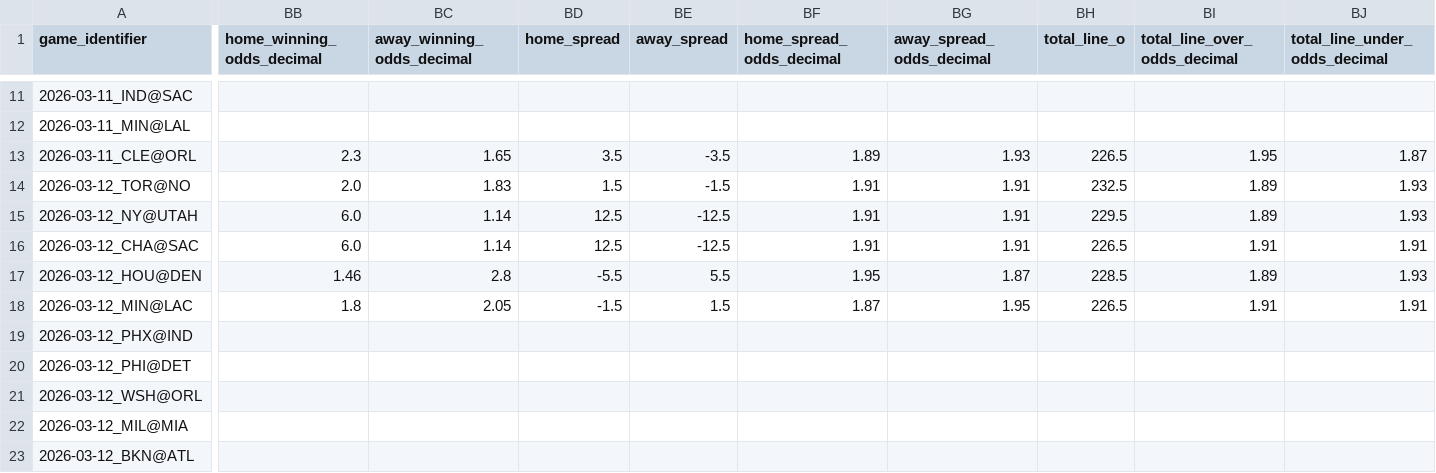
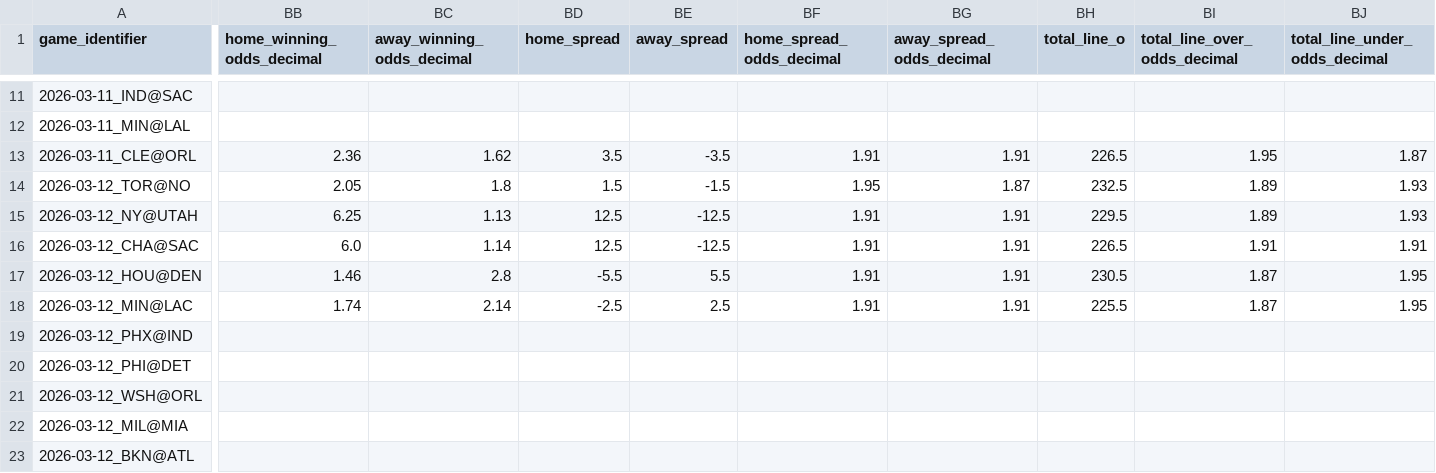
Before and after one commit to iampreetdave-work/basketball-NBA, a CSV file: Future.csv, drawn as a sheet; only a part is shown, gaps mark what is left out; the diff names each change by its address in the sheet, - before the commit and + after, or states it on an @@ line.

```diff
--- a/Future.csv
+++ b/Future.csv
-BB13 (home_winning_odds_decimal): 2.3
+BB13 (home_winning_odds_decimal): 2.36
-BC13 (away_winning_odds_decimal): 1.65
+BC13 (away_winning_odds_decimal): 1.62
-BF13 (home_spread_odds_decimal): 1.89
+BF13 (home_spread_odds_decimal): 1.91
-BG13 (away_spread_odds_decimal): 1.93
+BG13 (away_spread_odds_decimal): 1.91
-BB14 (home_winning_odds_decimal): 2.0
+BB14 (home_winning_odds_decimal): 2.05
-BC14 (away_winning_odds_decimal): 1.83
+BC14 (away_winning_odds_decimal): 1.8
-BF14 (home_spread_odds_decimal): 1.91
+BF14 (home_spread_odds_decimal): 1.95
-BG14 (away_spread_odds_decimal): 1.91
+BG14 (away_spread_odds_decimal): 1.87
-BB15 (home_winning_odds_decimal): 6.0
+BB15 (home_winning_odds_decimal): 6.25
-BC15 (away_winning_odds_decimal): 1.14
+BC15 (away_winning_odds_decimal): 1.13
-BF17 (home_spread_odds_decimal): 1.95
+BF17 (home_spread_odds_decimal): 1.91
-BG17 (away_spread_odds_decimal): 1.87
+BG17 (away_spread_odds_decimal): 1.91
-BH17 (total_line_o): 228.5
+BH17 (total_line_o): 230.5
-BI17 (total_line_over_odds_decimal): 1.89
+BI17 (total_line_over_odds_decimal): 1.87
-BJ17 (total_line_under_odds_decimal): 1.93
+BJ17 (total_line_under_odds_decimal): 1.95
-BB18 (home_winning_odds_decimal): 1.8
+BB18 (home_winning_odds_decimal): 1.74
-BC18 (away_winning_odds_decimal): 2.05
+BC18 (away_winning_odds_decimal): 2.14
-BD18 (home_spread): -1.5
+BD18 (home_spread): -2.5
-BE18 (away_spread): 1.5
+BE18 (away_spread): 2.5
-BF18 (home_spread_odds_decimal): 1.87
+BF18 (home_spread_odds_decimal): 1.91
-BG18 (away_spread_odds_decimal): 1.95
+BG18 (away_spread_odds_decimal): 1.91
-BH18 (total_line_o): 226.5
+BH18 (total_line_o): 225.5
-BI18 (total_line_over_odds_decimal): 1.91
+BI18 (total_line_over_odds_decimal): 1.87
-BJ18 (total_line_under_odds_decimal): 1.91
+BJ18 (total_line_under_odds_decimal): 1.95
```
Also changed, not shown: NBA_PREDICTIONS_ML.csv, upcoming_nba_draftkings_odds.csv.
